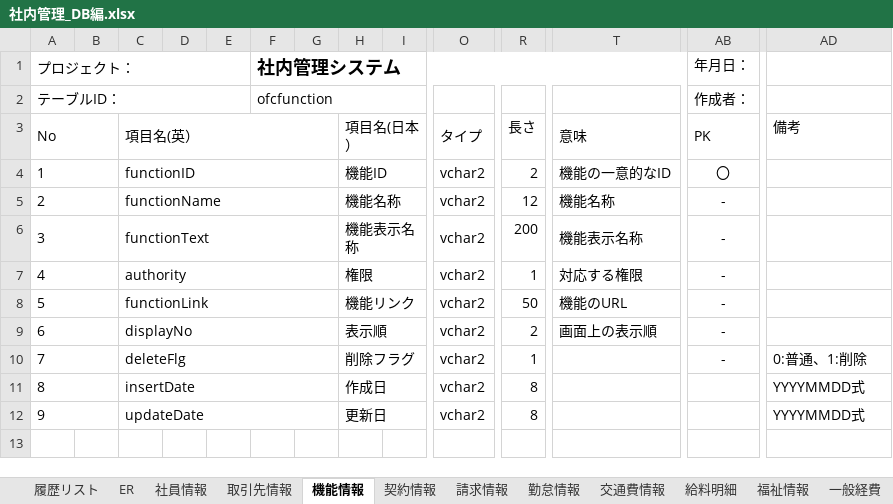
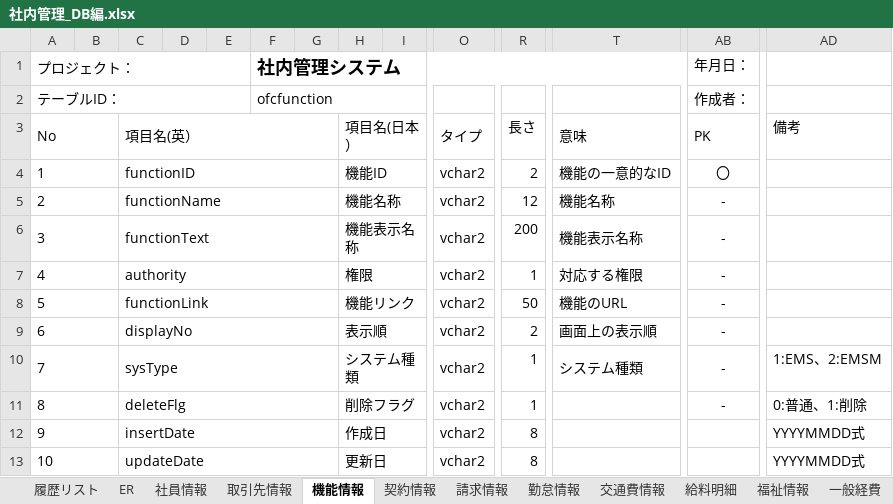
Before and after one commit to softtechSoft/ems, an Excel workbook: DOC/DB編/社内管理_DB編.xlsx, sheet 機能情報, drawn as a sheet; only a part is shown, gaps mark what is left out; values as stored, in another font and other column widths than the file's, no borders; addresses are those after the commit; rows hold the shown columns only; the diff names each change by its address in the sheet, - before the commit and + after, or states it on an @@ line.

```diff
--- a/DOC/DB編/社内管理_DB編.xlsx (sheet 機能情報)
+++ b/DOC/DB編/社内管理_DB編.xlsx (sheet 機能情報)
+row 10: 7 |  | sysType |  |  |  |  | システム種類 |  | vchar2 | 1 | システム種類 | - | 1:EMS、2:EMSM
@@ column A (テーブルID：) renumbered from row 11 down @@
```
Also changed, not shown: 2 other files.
